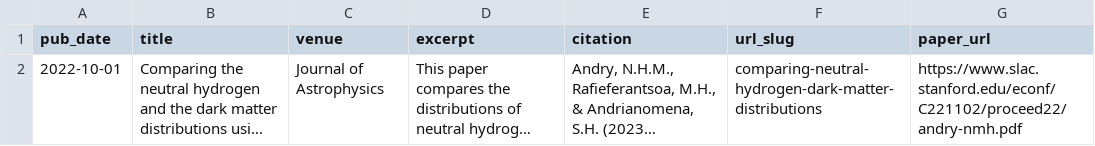
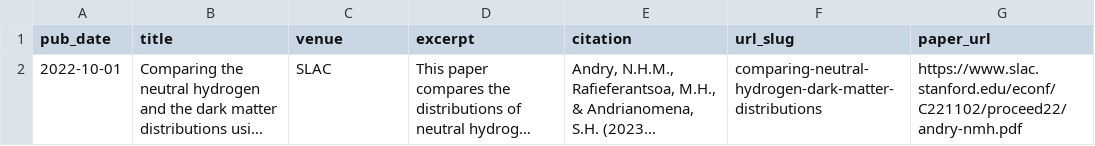
Before and after one commit to iamhaingo/iamhaingo.github.io, a TSV file: markdown_generator/publications.tsv, drawn as a sheet; long unchanged cells end in …; the diff names each change by its address in the sheet, - before the commit and + after, or states it on an @@ line.

```diff
--- a/markdown_generator/publications.tsv
+++ b/markdown_generator/publications.tsv
-C2 (venue): Journal of Astrophysics
+C2 (venue): SLAC
```
Also changed, not shown: 1 other file.
